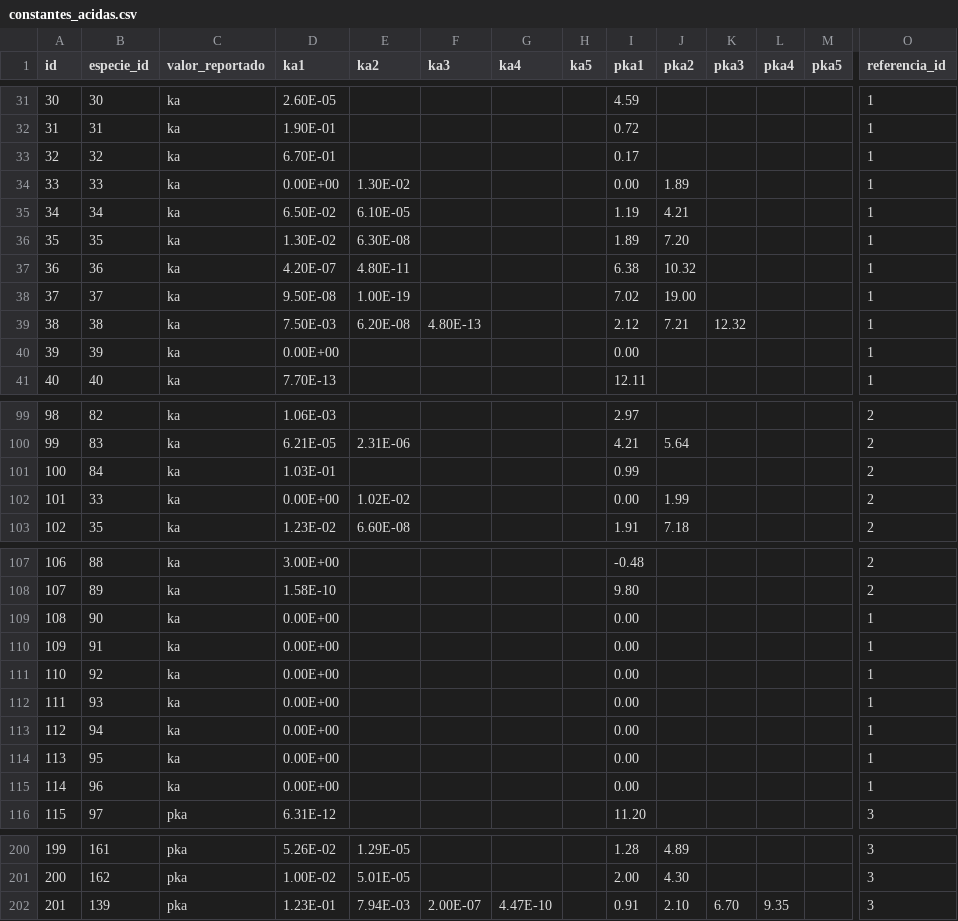
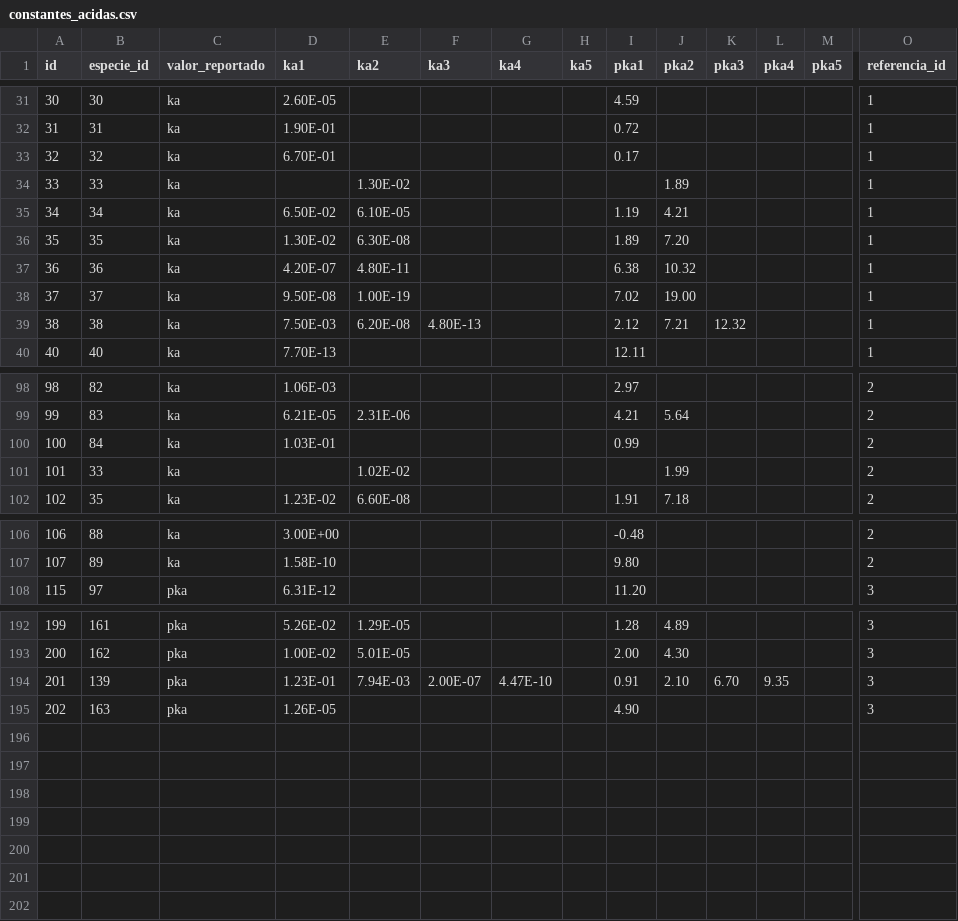
Before and after one commit to richar-iqfq/CSS-Backend, a CSV file: database/data/constantes_acidas.csv, drawn as a sheet; only a part is shown, gaps mark what is left out; removed rows and columns are numbered as before the commit, all else as after; rows hold the shown columns only; the diff names each change by its address in the sheet, - before the commit and + after, or states it on an @@ line.

```diff
--- a/database/data/constantes_acidas.csv
+++ b/database/data/constantes_acidas.csv
-D34 (ka1): 0.00E+00
+D34 (ka1): (empty)
-I34 (pka1): 0.00
+I34 (pka1): (empty)
-row 40: 39 | 39 | ka | 0.00E+00 |  |  |  |  | 0.00 |  |  |  |  | 1
-D101 (ka1): 0.00E+00
+D101 (ka1): (empty)
-I101 (pka1): 0.00
+I101 (pka1): (empty)
-row 109: 108 | 90 | ka | 0.00E+00 |  |  |  |  | 0.00 |  |  |  |  | 1
-row 110: 109 | 91 | ka | 0.00E+00 |  |  |  |  | 0.00 |  |  |  |  | 1
-row 111: 110 | 92 | ka | 0.00E+00 |  |  |  |  | 0.00 |  |  |  |  | 1
-row 112: 111 | 93 | ka | 0.00E+00 |  |  |  |  | 0.00 |  |  |  |  | 1
-row 113: 112 | 94 | ka | 0.00E+00 |  |  |  |  | 0.00 |  |  |  |  | 1
-row 114: 113 | 95 | ka | 0.00E+00 |  |  |  |  | 0.00 |  |  |  |  | 1
-row 115: 114 | 96 | ka | 0.00E+00 |  |  |  |  | 0.00 |  |  |  |  | 1
+row 195: 202 | 163 | pka | 1.26E-05 |  |  |  |  | 4.90 |  |  |  |  | 3
```
Also changed, not shown: database/data/especies.csv, 4 other files.
